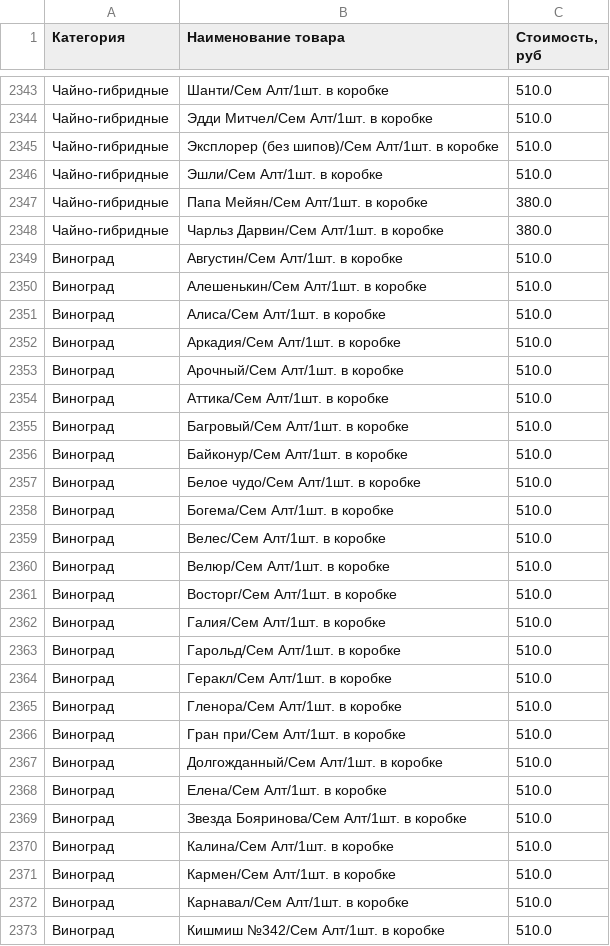
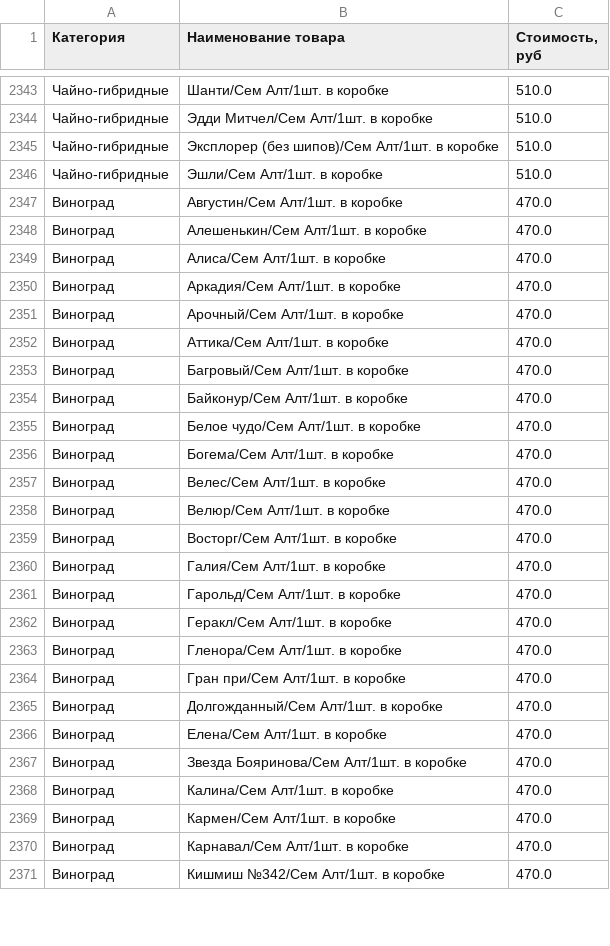
Before and after one commit to AlexLz11/SemaltPars, a CSV file: collected_data_csv/SA_ALT_product_list_2025-09-06_130006.csv (was SA_ALT_product_list_2025-08-22_220820.csv), drawn as a sheet; only a part is shown, gaps mark what is left out; the diff covers the shown part only.

```diff
--- a/SA_ALT_product_list_2025-08-22_220820.csv
+++ b/collected_data_csv/SA_ALT_product_list_2025-09-06_130006.csv
@@ -2346,28 +2346,26 @@
 Чайно-гибридные;Эшли/Сем Алт/1шт. в коробке;510.0
-Чайно-гибридные;Папа Мейян/Сем Алт/1шт. в коробке;380.0
-Чайно-гибридные;Чарльз Дарвин/Сем Алт/1шт. в коробке;380.0
-Виноград;Августин/Сем Алт/1шт. в коробке;510.0
-Виноград;Алешенькин/Сем Алт/1шт. в коробке;510.0
-Виноград;Алиса/Сем Алт/1шт. в коробке;510.0
-Виноград;Аркадия/Сем Алт/1шт. в коробке;510.0
-Виноград;Арочный/Сем Алт/1шт. в коробке;510.0
-Виноград;Аттика/Сем Алт/1шт. в коробке;510.0
-Виноград;Багровый/Сем Алт/1шт. в коробке;510.0
-Виноград;Байконур/Сем Алт/1шт. в коробке;510.0
-Виноград;Белое чудо/Сем Алт/1шт. в коробке;510.0
-Виноград;Богема/Сем Алт/1шт. в коробке;510.0
-Виноград;Велес/Сем Алт/1шт. в коробке;510.0
-Виноград;Велюр/Сем Алт/1шт. в коробке;510.0
-Виноград;Восторг/Сем Алт/1шт. в коробке;510.0
-Виноград;Галия/Сем Алт/1шт. в коробке;510.0
-Виноград;Гарольд/Сем Алт/1шт. в коробке;510.0
-Виноград;Геракл/Сем Алт/1шт. в коробке;510.0
-Виноград;Гленора/Сем Алт/1шт. в коробке;510.0
-Виноград;Гран при/Сем Алт/1шт. в коробке;510.0
-Виноград;Долгожданный/Сем Алт/1шт. в коробке;510.0
-Виноград;Елена/Сем Алт/1шт. в коробке;510.0
-Виноград;Звезда Бояринова/Сем Алт/1шт. в коробке;510.0
-Виноград;Калина/Сем Алт/1шт. в коробке;510.0
-Виноград;Кармен/Сем Алт/1шт. в коробке;510.0
-Виноград;Карнавал/Сем Алт/1шт. в коробке;510.0
-Виноград;Кишмиш №342/Сем Алт/1шт. в коробке;510.0
+Виноград;Августин/Сем Алт/1шт. в коробке;470.0
+Виноград;Алешенькин/Сем Алт/1шт. в коробке;470.0
+Виноград;Алиса/Сем Алт/1шт. в коробке;470.0
+Виноград;Аркадия/Сем Алт/1шт. в коробке;470.0
+Виноград;Арочный/Сем Алт/1шт. в коробке;470.0
+Виноград;Аттика/Сем Алт/1шт. в коробке;470.0
+Виноград;Багровый/Сем Алт/1шт. в коробке;470.0
+Виноград;Байконур/Сем Алт/1шт. в коробке;470.0
+Виноград;Белое чудо/Сем Алт/1шт. в коробке;470.0
+Виноград;Богема/Сем Алт/1шт. в коробке;470.0
+Виноград;Велес/Сем Алт/1шт. в коробке;470.0
+Виноград;Велюр/Сем Алт/1шт. в коробке;470.0
+Виноград;Восторг/Сем Алт/1шт. в коробке;470.0
+Виноград;Галия/Сем Алт/1шт. в коробке;470.0
+Виноград;Гарольд/Сем Алт/1шт. в коробке;470.0
+Виноград;Геракл/Сем Алт/1шт. в коробке;470.0
+Виноград;Гленора/Сем Алт/1шт. в коробке;470.0
+Виноград;Гран при/Сем Алт/1шт. в коробке;470.0
+Виноград;Долгожданный/Сем Алт/1шт. в коробке;470.0
+Виноград;Елена/Сем Алт/1шт. в коробке;470.0
+Виноград;Звезда Бояринова/Сем Алт/1шт. в коробке;470.0
+Виноград;Калина/Сем Алт/1шт. в коробке;470.0
+Виноград;Кармен/Сем Алт/1шт. в коробке;470.0
+Виноград;Карнавал/Сем Алт/1шт. в коробке;470.0
+Виноград;Кишмиш №342/Сем Алт/1шт. в коробке;470.0
```
Also changed, not shown: 1 added row, 1 removed row, 5 moved rows and 26 edited cells elsewhere in this file, collected_data_csv/SA_MSK_product_list_2025-09-06_125648.csv.
